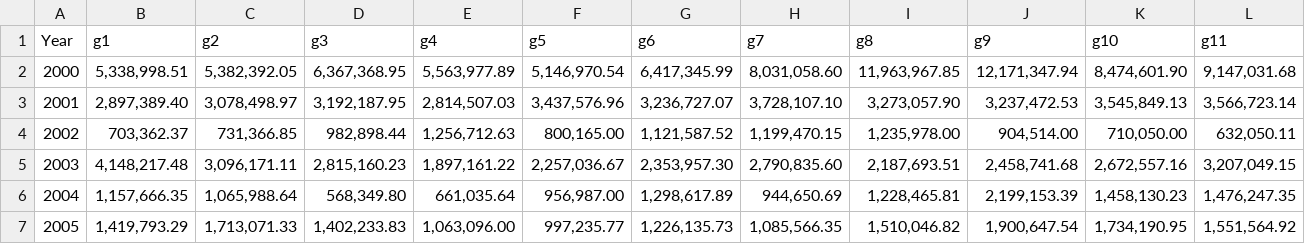
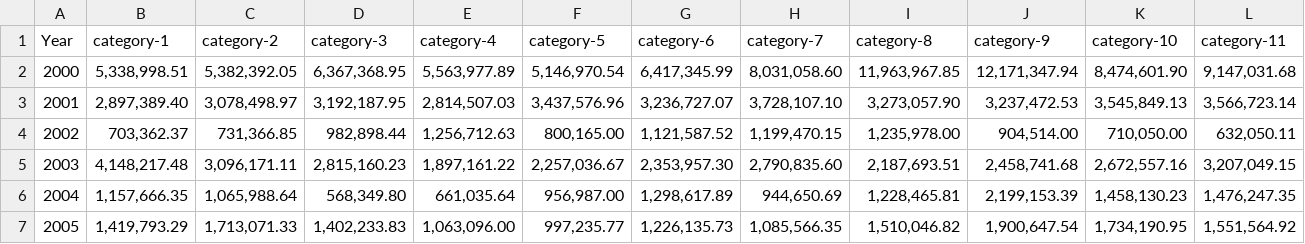
Before and after one commit to guanzo/streamgraphmaker, a TSV file: sample-files/sample.tsv, drawn as a sheet.

```diff
--- a/sample-files/sample.tsv
+++ b/sample-files/sample.tsv
@@ -1,2 +1,2 @@
-Year	g1	g2	g3	g4	g5	g6	g7	g8	g9	g10	g11
+Year	category-1	category-2	category-3	category-4	category-5	category-6	category-7	category-8	category-9	category-10	category-11
 2000	5,338,998.51 	5,382,392.05 	6,367,368.95 	5,563,977.89 	5,146,970.54 	6,417,345.99 	8,031,058.60 	11,963,967.85 	12,171,347.94 	8,474,601.90 	9,147,031.68
```
Also changed, not shown: 6 other files.
